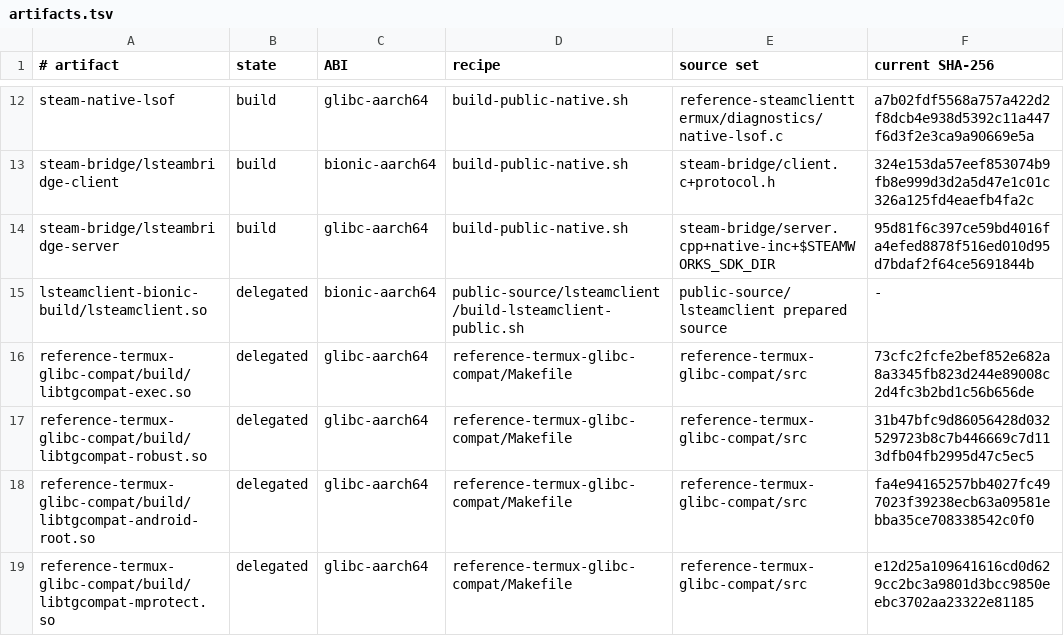
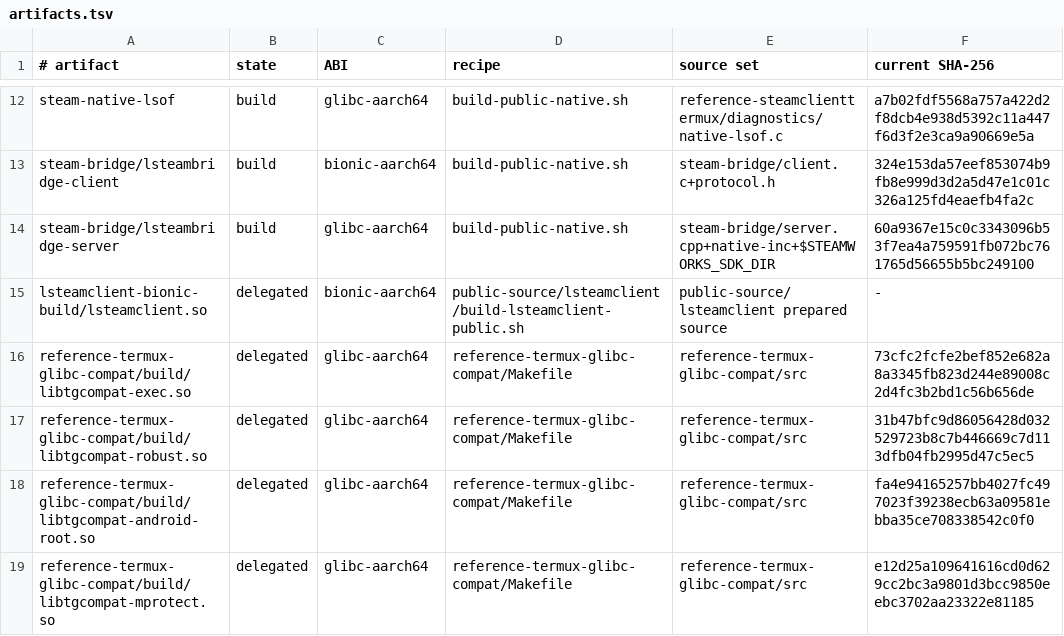
Before and after one commit to moio9/steam-arm64-termux, a TSV file: public-source/native/artifacts.tsv, drawn as a sheet; only a part is shown, gaps mark what is left out.

```diff
--- a/public-source/native/artifacts.tsv
+++ b/public-source/native/artifacts.tsv
@@ -13,3 +13,3 @@ steam-native-lsof	build	glibc-aarch64	build-public-native.sh	reference-steamclie
 steam-bridge/lsteambridge-client	build	bionic-aarch64	build-public-native.sh	steam-bridge/client.c+protocol.h	324e153da57eef853074b9fb8e999d3d2a5d47e1c01c326a125fd4eaefb4fa2c
-steam-bridge/lsteambridge-server	build	glibc-aarch64	build-public-native.sh	steam-bridge/server.cpp+native-inc+$STEAMWORKS_SDK_DIR	95d81f6c397ce59bd4016fa4efed8878f516ed010d95d7bdaf2f64ce5691844b
+steam-bridge/lsteambridge-server	build	glibc-aarch64	build-public-native.sh	steam-bridge/server.cpp+native-inc+$STEAMWORKS_SDK_DIR	60a9367e15c0c3343096b53f7ea4a759591fb072bc761765d56655b5bc249100
 lsteamclient-bionic-build/lsteamclient.so	delegated	bionic-aarch64	public-source/lsteamclient/build-lsteamclient-public.sh	public-source/lsteamclient prepared source	-
```
Also changed, not shown: 22 other files.
